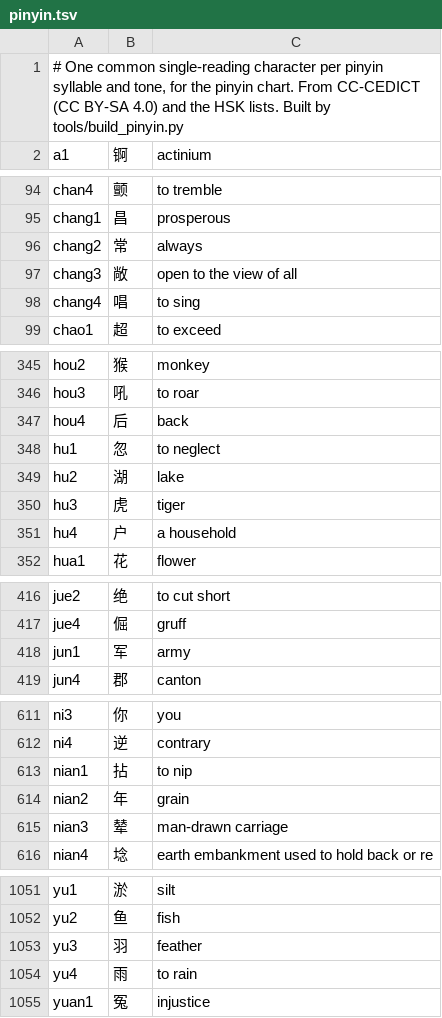
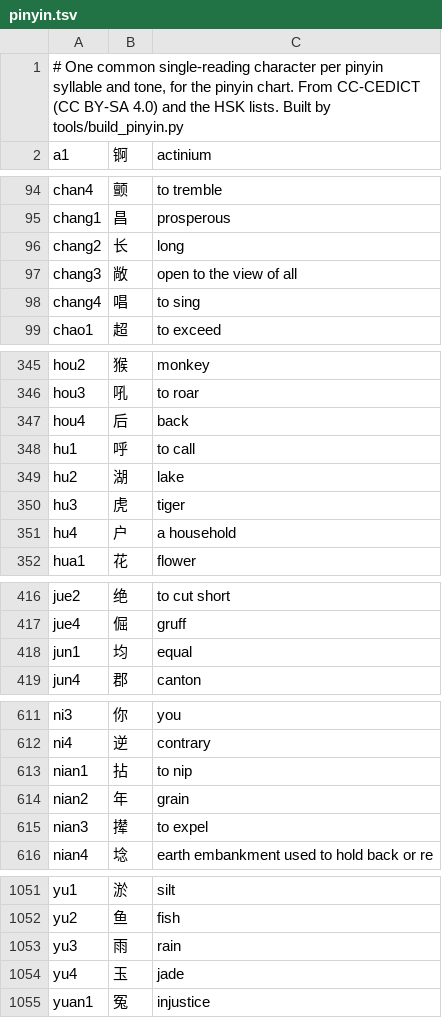
Before and after one commit to ilkegits/moka, a TSV file: dict/pinyin.tsv, drawn as a sheet; only a part is shown, gaps mark what is left out; the diff covers the shown part only.

```diff
--- a/dict/pinyin.tsv
+++ b/dict/pinyin.tsv
@@ -95,3 +95,3 @@ chan4	颤	to tremble
 chang1	昌	prosperous
-chang2	常	always
+chang2	长	long
 chang3	敞	open to the view of all
@@ -347,3 +347,3 @@ hou3	吼	to roar
 hou4	后	back
-hu1	忽	to neglect
+hu1	呼	to call
 hu2	湖	lake
@@ -417,3 +417,3 @@ jue2	绝	to cut short
 jue4	倔	gruff
-jun1	军	army
+jun1	均	equal
 jun4	郡	canton
@@ -614,3 +614,3 @@ nian1	拈	to nip
 nian2	年	grain
-nian3	辇	man-drawn carriage
+nian3	撵	to expel
 nian4	埝	earth embankment used to hold back or re
@@ -1052,4 +1052,4 @@ yu1	淤	silt
 yu2	鱼	fish
-yu3	羽	feather
-yu4	雨	to rain
+yu3	雨	rain
+yu4	玉	jade
 yuan1	冤	injustice
```
Also changed, not shown: 8 edited cells elsewhere in this file, dict/gloss.tsv, dict/parts.tsv, 14 other files.
